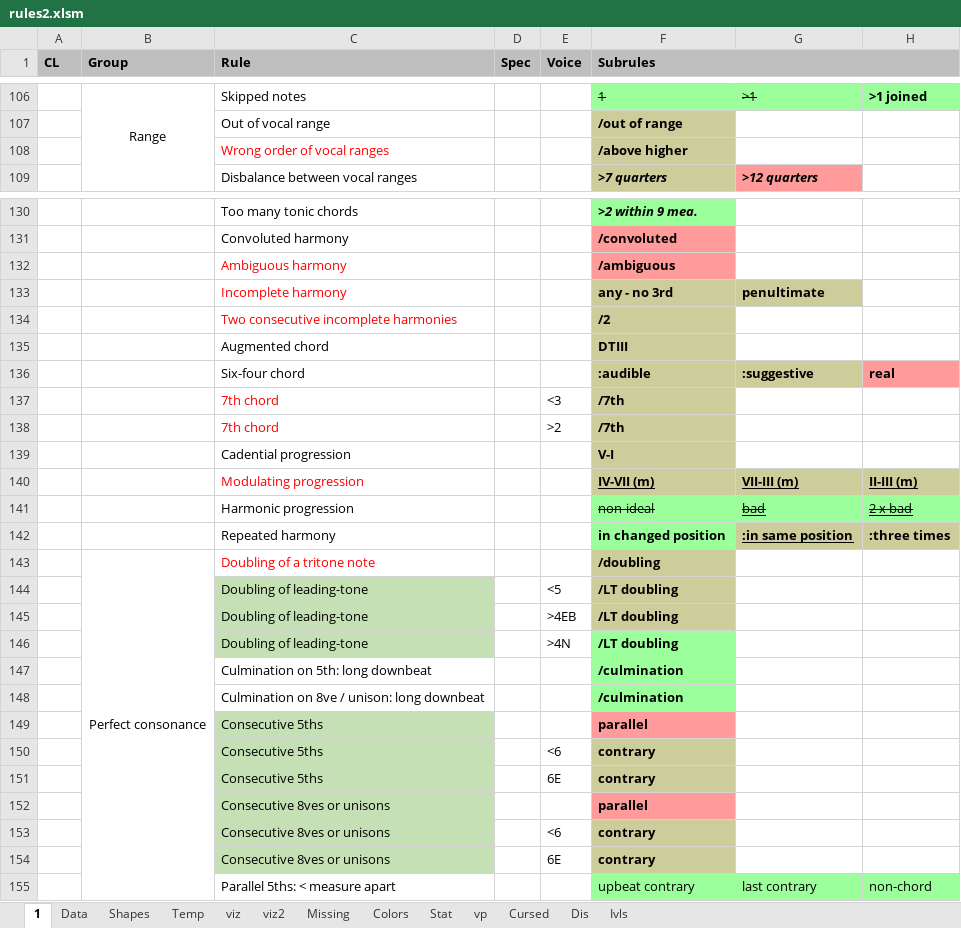
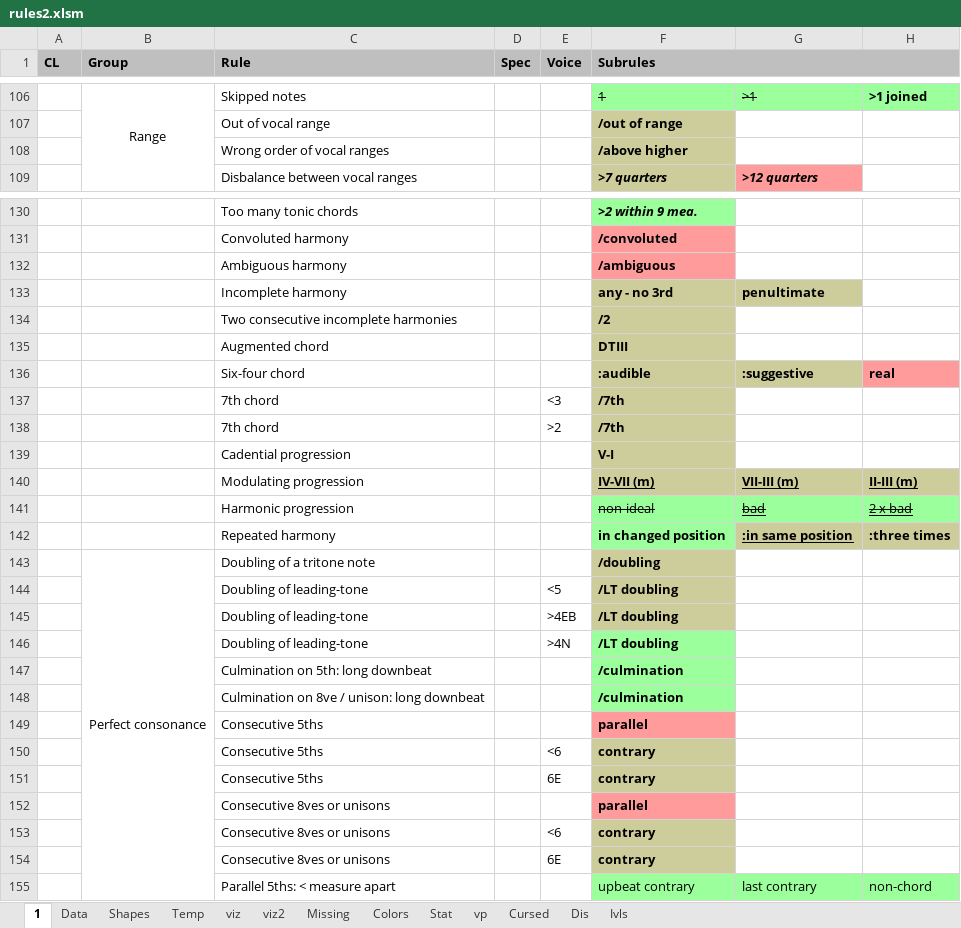
Before and after one commit to Dpst94/MGen, an Excel workbook: MGen/configs/rules2/rules2.xlsm, sheet 1, drawn as a sheet; only a part is shown, gaps mark what is left out; values as stored, in another font and other column widths than the file's, no borders; charts and pictures not drawn; the diff covers the shown part only; the diff names each change by its address in the sheet, - before the commit and + after, or states it on an @@ line.

Commit message:
CA3: Remove rule name color in rules2.xlsm

```diff
--- a/MGen/configs/rules2/rules2.xlsm (sheet 1)
+++ b/MGen/configs/rules2/rules2.xlsm (sheet 1)
-C108 text colour: #FF0000
+C108 text colour: black
-C132:C134 text colour: #FF0000
+C132:C134 text colour: black
-C137:C138 text colour: #FF0000
+C137:C138 text colour: black
-C140 text colour: #FF0000
+C140 text colour: black
-C143 text colour: #FF0000
+C143 text colour: black
-C144:C146 fill: #C5E0B4
+C144:C146 fill: none
-C149:C154 fill: #C5E0B4
+C149:C154 fill: none
```
Also changed, not shown: cell formats elsewhere in this sheet, charts or pictures, 1 other file.
